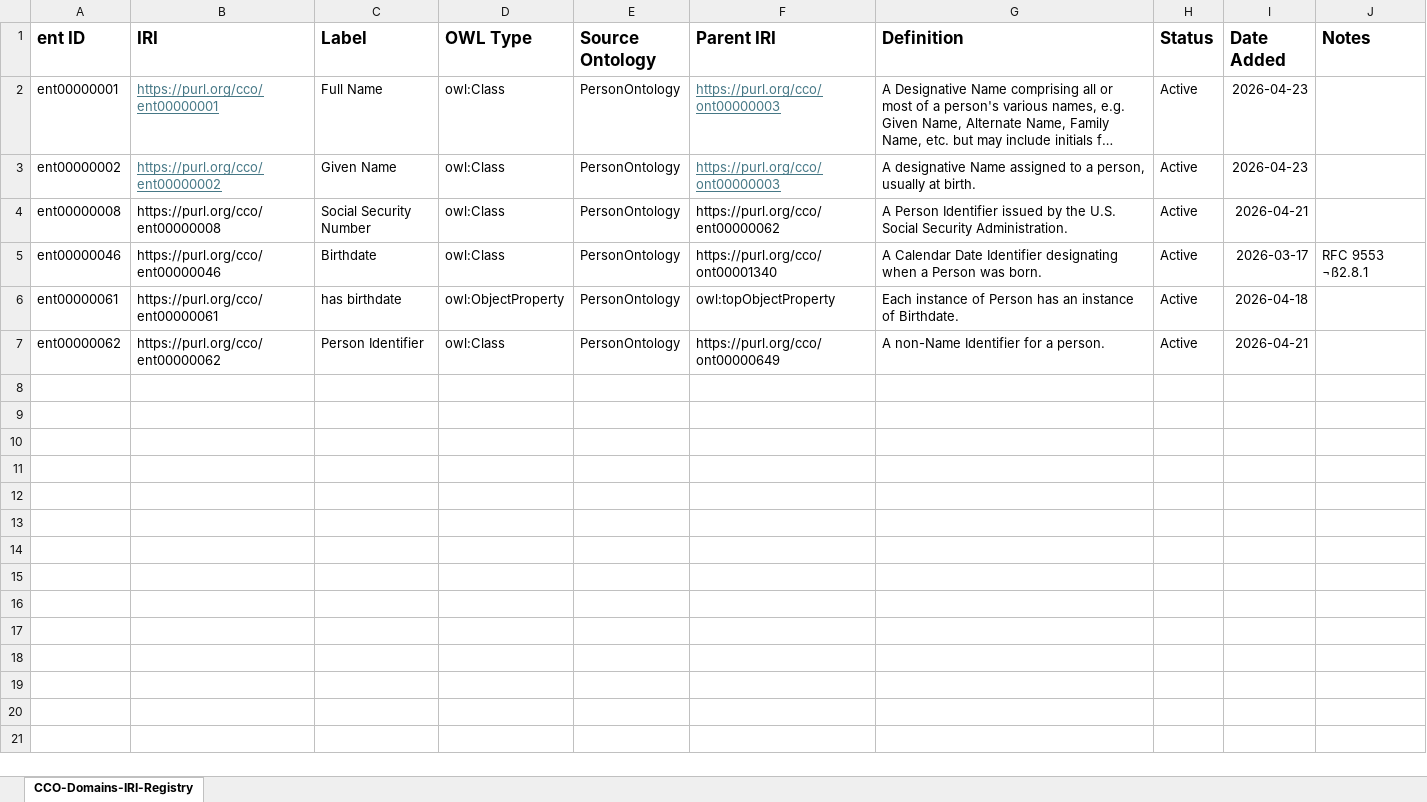
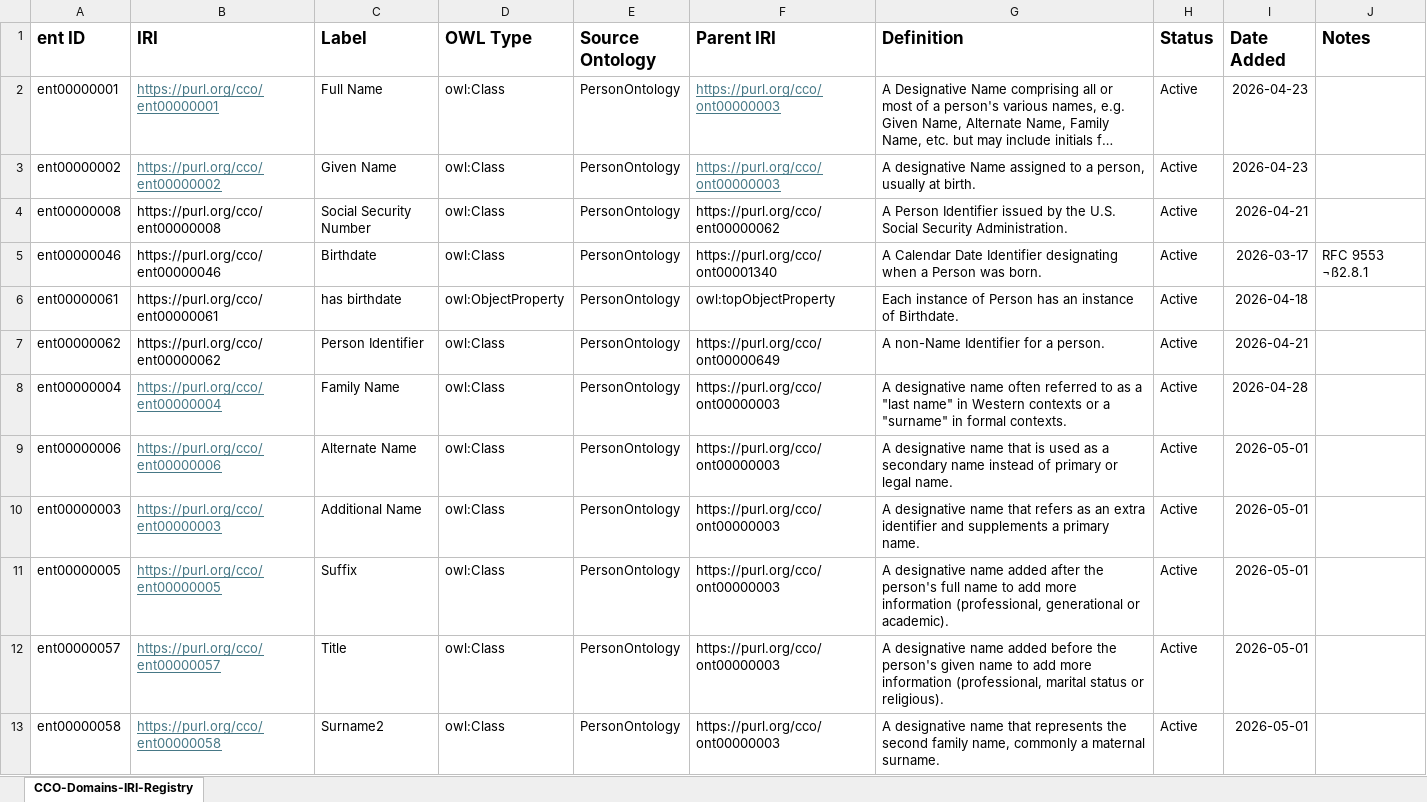
Before and after one commit to cco-domains/cco-domains, an Excel workbook: qms/CCO-Domains-IRI-Registry.xlsx, sheet CCO-Domains-IRI-Registry, drawn as a sheet; long unchanged cells end in …; values as stored, in another font and other column widths than the file's, no borders; the diff names each change by its address in the sheet, - before the commit and + after, or states it on an @@ line.

Commit message:
Add files via upload

```diff
--- a/qms/CCO-Domains-IRI-Registry.xlsx (sheet CCO-Domains-IRI-Registry)
+++ b/qms/CCO-Domains-IRI-Registry.xlsx (sheet CCO-Domains-IRI-Registry)
+row 8: ent00000004 | https://purl.org/cco/ent00000004 | Family Name | owl:Class | PersonOntology | https://purl.org/cco/ont00000003 | A designative name often referred to as a "last name" in Western contexts or a "surname" in formal contexts. | Active | 2026-04-28
+row 9: ent00000006 | https://purl.org/cco/ent00000006 | Alternate Name | owl:Class | PersonOntology | https://purl.org/cco/ont00000003 | A designative name that is used as a secondary name instead of primary or legal name. | Active | 2026-05-01
+row 10: ent00000003 | https://purl.org/cco/ent00000003 | Additional Name | owl:Class | PersonOntology | https://purl.org/cco/ont00000003 | A designative name that refers as an extra identifier and supplements a primary name. | Active | 2026-05-01
+row 11: ent00000005 | https://purl.org/cco/ent00000005 | Suffix | owl:Class | PersonOntology | https://purl.org/cco/ont00000003 | A designative name added after the person's full name to add more information (professional, generational or academic). | Active | 2026-05-01
+row 12: ent00000057 | https://purl.org/cco/ent00000057 | Title | owl:Class | PersonOntology | https://purl.org/cco/ont00000003 | A designative name added before the person's given name to add more information (professional, marital status or religious). | Active | 2026-05-01
+row 13: ent00000058 | https://purl.org/cco/ent00000058 | Surname2 | owl:Class | PersonOntology | https://purl.org/cco/ont00000003 | A designative name that represents the second family name, commonly a maternal surname. | Active | 2026-05-01
```
